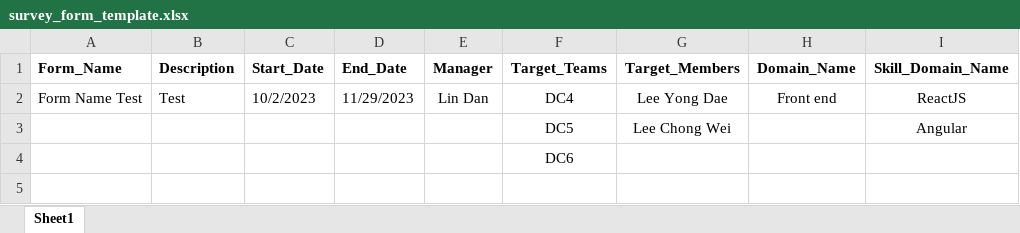
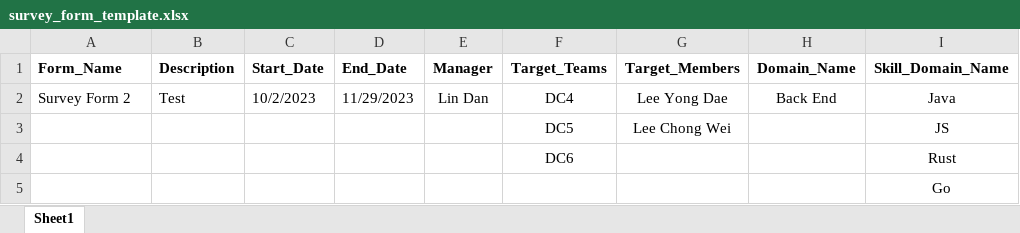
Before and after one commit to khang-nguyen-le/SkillMatrix, an Excel workbook: src/survey_form_template.xlsx, sheet Sheet1, drawn as a sheet; values as stored, in another font and other column widths than the file's, no borders; the diff names each change by its address in the sheet, - before the commit and + after, or states it on an @@ line.

```diff
--- a/src/survey_form_template.xlsx (sheet Sheet1)
+++ b/src/survey_form_template.xlsx (sheet Sheet1)
-A2 (Form_Name): Form Name Test
+A2 (Form_Name): Survey Form 2
-H2 (Domain_Name): Front end
+H2 (Domain_Name): Back End
-I2 (Skill_Domain_Name): ReactJS
+I2 (Skill_Domain_Name): Java
-I3 (Skill_Domain_Name): Angular
+I3 (Skill_Domain_Name): JS
-I4 (Skill_Domain_Name): (empty)
+I4 (Skill_Domain_Name): Rust
+row 5:  |  |  |  |  |  |  |  | Go
```
Also changed, not shown: src/domain_template.xlsx, 25 other files.
